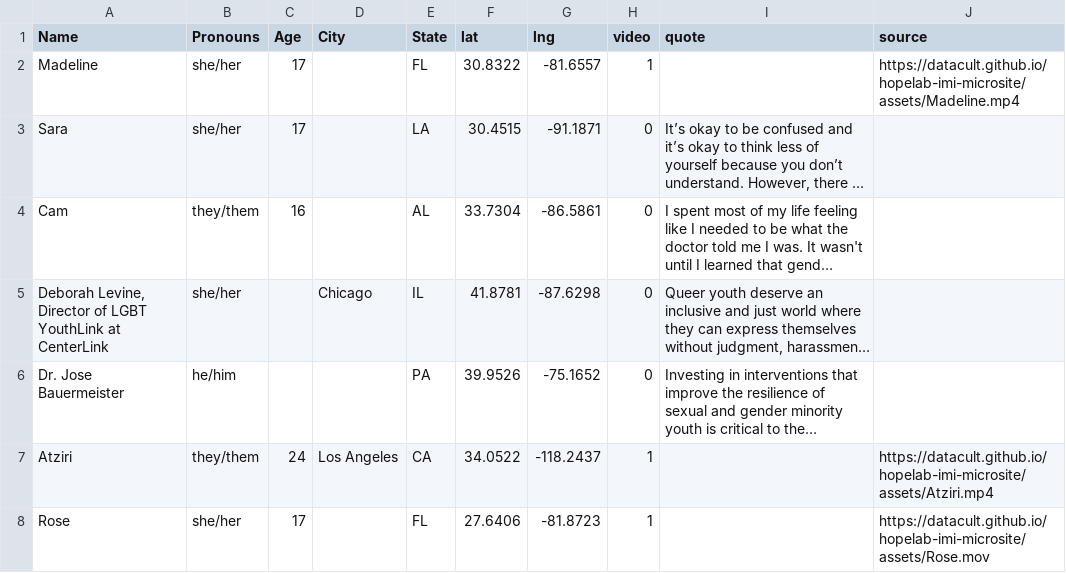
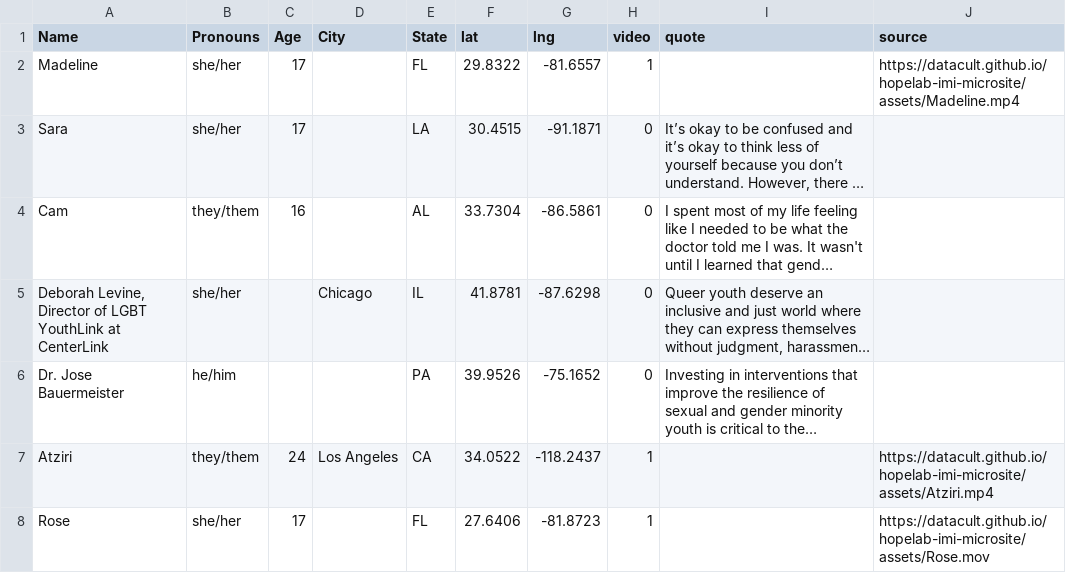
Before and after one commit to datacult/hopelab-imi-microsite, a CSV file: data/testimonials.csv, drawn as a sheet; long unchanged cells end in …; the diff names each change by its address in the sheet, - before the commit and + after, or states it on an @@ line.

Commit message:
lat update

```diff
--- a/data/testimonials.csv
+++ b/data/testimonials.csv
-F2 (lat): 30.8322
+F2 (lat): 29.8322
```
